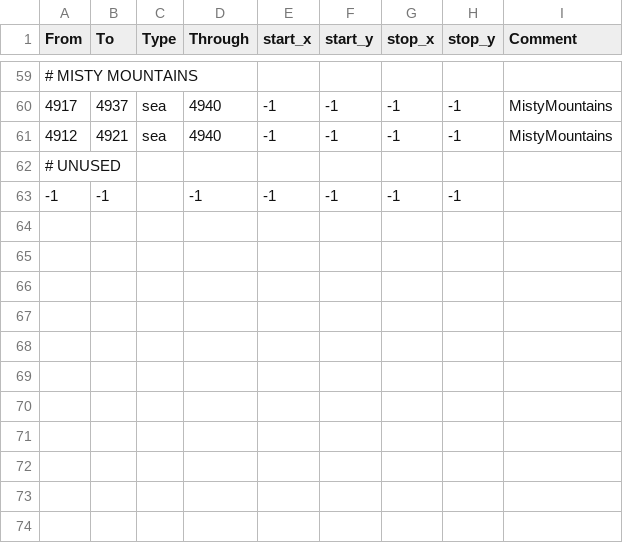
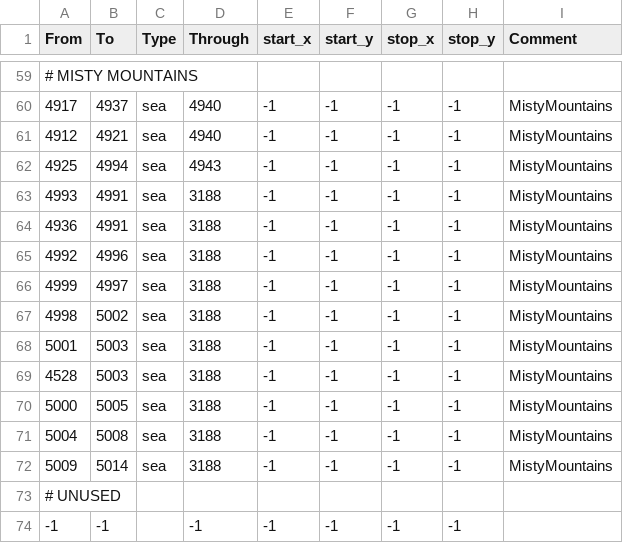
Before and after one commit to terrapass/RealmsInExile-CI-Prototype, a CSV file: LotRRealmsInExileDev/map_data/adjacencies.csv, drawn as a sheet; only a part is shown, gaps mark what is left out; the diff names each change by its address in the sheet, - before the commit and + after, or states it on an @@ line.

Commit message:
More Mountain Mapping

```diff
--- a/LotRRealmsInExileDev/map_data/adjacencies.csv
+++ b/LotRRealmsInExileDev/map_data/adjacencies.csv
+row 62: 4925 | 4994 | sea | 4943 | -1 | -1 | -1 | -1 | MistyMountains
+row 63: 4993 | 4991 | sea | 3188 | -1 | -1 | -1 | -1 | MistyMountains
+row 64: 4936 | 4991 | sea | 3188 | -1 | -1 | -1 | -1 | MistyMountains
+row 65: 4992 | 4996 | sea | 3188 | -1 | -1 | -1 | -1 | MistyMountains
+row 66: 4999 | 4997 | sea | 3188 | -1 | -1 | -1 | -1 | MistyMountains
+row 67: 4998 | 5002 | sea | 3188 | -1 | -1 | -1 | -1 | MistyMountains
+row 68: 5001 | 5003 | sea | 3188 | -1 | -1 | -1 | -1 | MistyMountains
+row 69: 4528 | 5003 | sea | 3188 | -1 | -1 | -1 | -1 | MistyMountains
+row 70: 5000 | 5005 | sea | 3188 | -1 | -1 | -1 | -1 | MistyMountains
+row 71: 5004 | 5008 | sea | 3188 | -1 | -1 | -1 | -1 | MistyMountains
+row 72: 5009 | 5014 | sea | 3188 | -1 | -1 | -1 | -1 | MistyMountains
```
Also changed, not shown: 12 other files.
